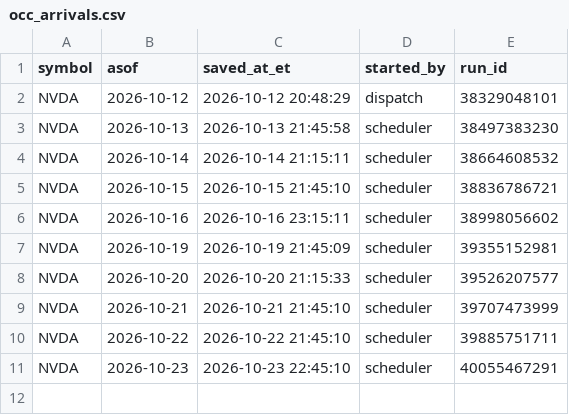
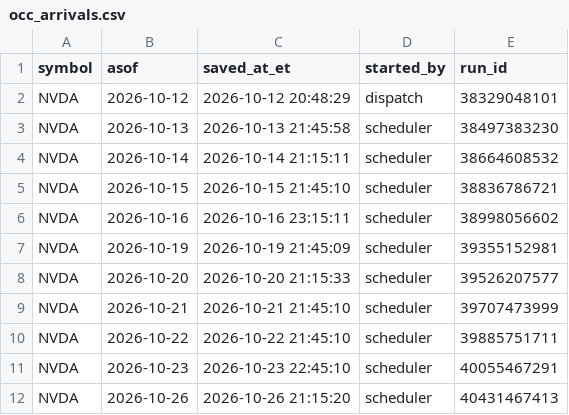
Before and after one commit to kshu231/nvda-open-interest, a CSV file: data/occ_arrivals.csv, drawn as a sheet; the diff names each change by its address in the sheet, - before the commit and + after, or states it on an @@ line.

```diff
--- a/data/occ_arrivals.csv
+++ b/data/occ_arrivals.csv
+row 12: NVDA | 2026-10-26 | 2026-10-26 21:15:20 | scheduler | 40431467413
```
Also changed, not shown: 1 other file.
